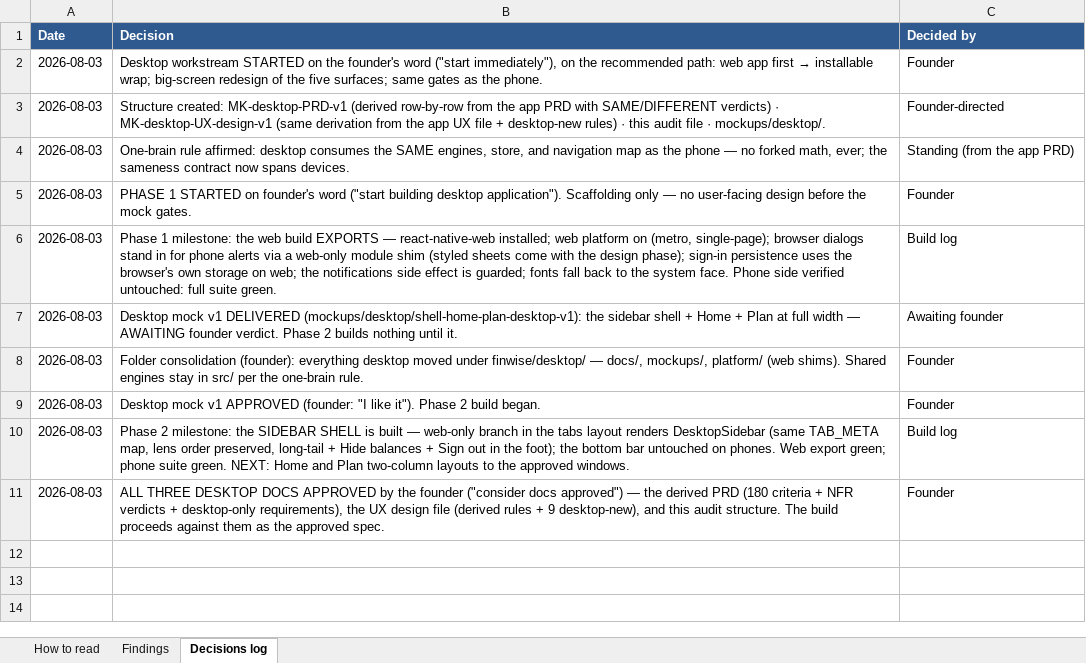
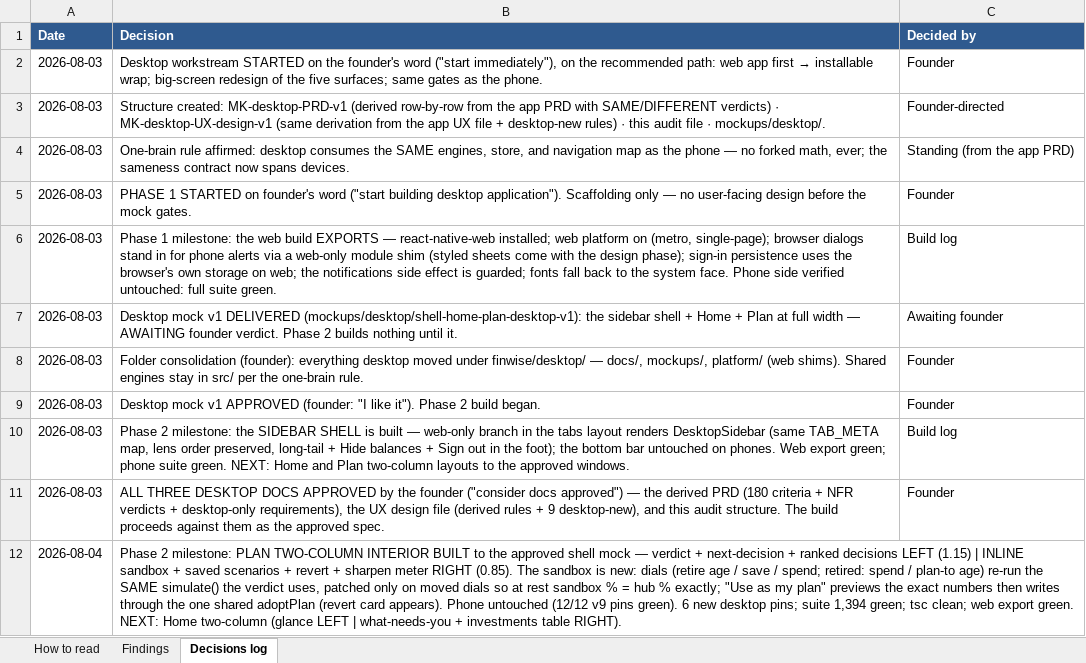
Before and after one commit to Finwise-io/finwise, an Excel workbook: desktop/docs/MK-desktop-audit-v1-2026-08-03.xlsx, sheet Decisions log, drawn as a sheet; values as stored, in another font and other column widths than the file's, no borders; the diff names each change by its address in the sheet, - before the commit and + after, or states it on an @@ line.

```diff
--- a/desktop/docs/MK-desktop-audit-v1-2026-08-03.xlsx (sheet Decisions log)
+++ b/desktop/docs/MK-desktop-audit-v1-2026-08-03.xlsx (sheet Decisions log)
+row 12: 2026-08-04 | Phase 2 milestone: PLAN TWO-COLUMN INTERIOR BUILT to the approved shell mock — verdict + next-decision + ranked decisions LEFT (1.15) | INLINE sandbox + saved scenarios + revert + sharpen meter RIGHT (0.85). The sandbox is new: dials (retire age / save / spend; retired: spend / plan-to age) re-run the SAME simulate() the verdict uses, patched only on moved dials so at rest sandbox % = hub % exactly; "Use as my plan" previews the exact numbers then writes through the one shared adoptPlan (revert card appears). Phone untouched (12/12 v9 pins green). 6 new desktop pins; suite 1,394 green; tsc clean; web export green. NEXT: Home two-column (glance LEFT | what-needs-you + investments table RIGHT).
```
Also changed, not shown: 1 other file.
